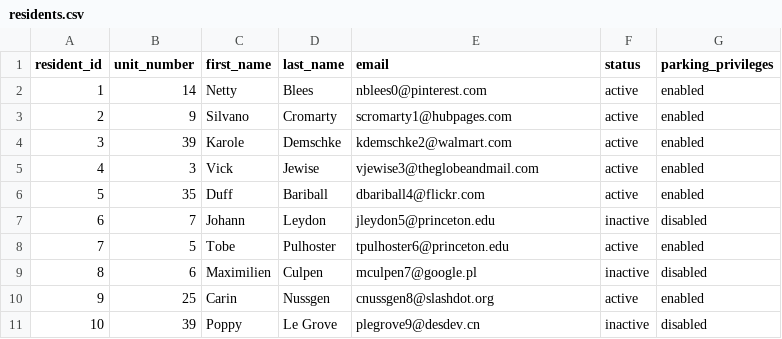
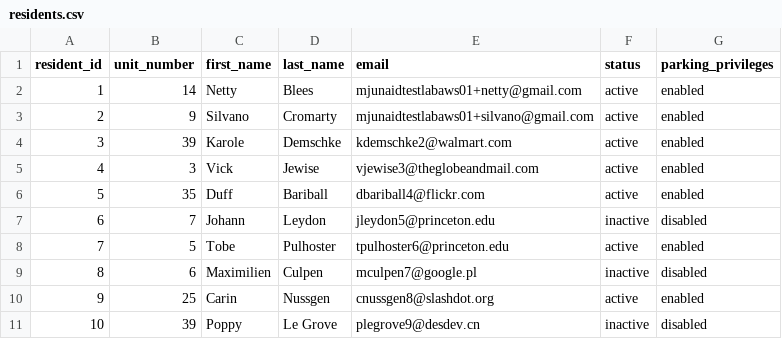
Before and after one commit to jkhan2211/SpotOn, a CSV file: mock_data.seed/residents.csv, drawn as a sheet.

```diff
--- a/mock_data.seed/residents.csv
+++ b/mock_data.seed/residents.csv
@@ -1,4 +1,4 @@
 resident_id,unit_number,first_name,last_name,email,status,parking_privileges
-1,14,Netty,Blees,nblees0@pinterest.com,active,enabled
-2,9,Silvano,Cromarty,scromarty1@hubpages.com,active,enabled
+1,14,Netty,Blees,mjunaidtestlabaws01+netty@gmail.com,active,enabled
+2,9,Silvano,Cromarty,mjunaidtestlabaws01+silvano@gmail.com,active,enabled
 3,39,Karole,Demschke,kdemschke2@walmart.com,active,enabled
```
Also changed, not shown: 9 other files.
